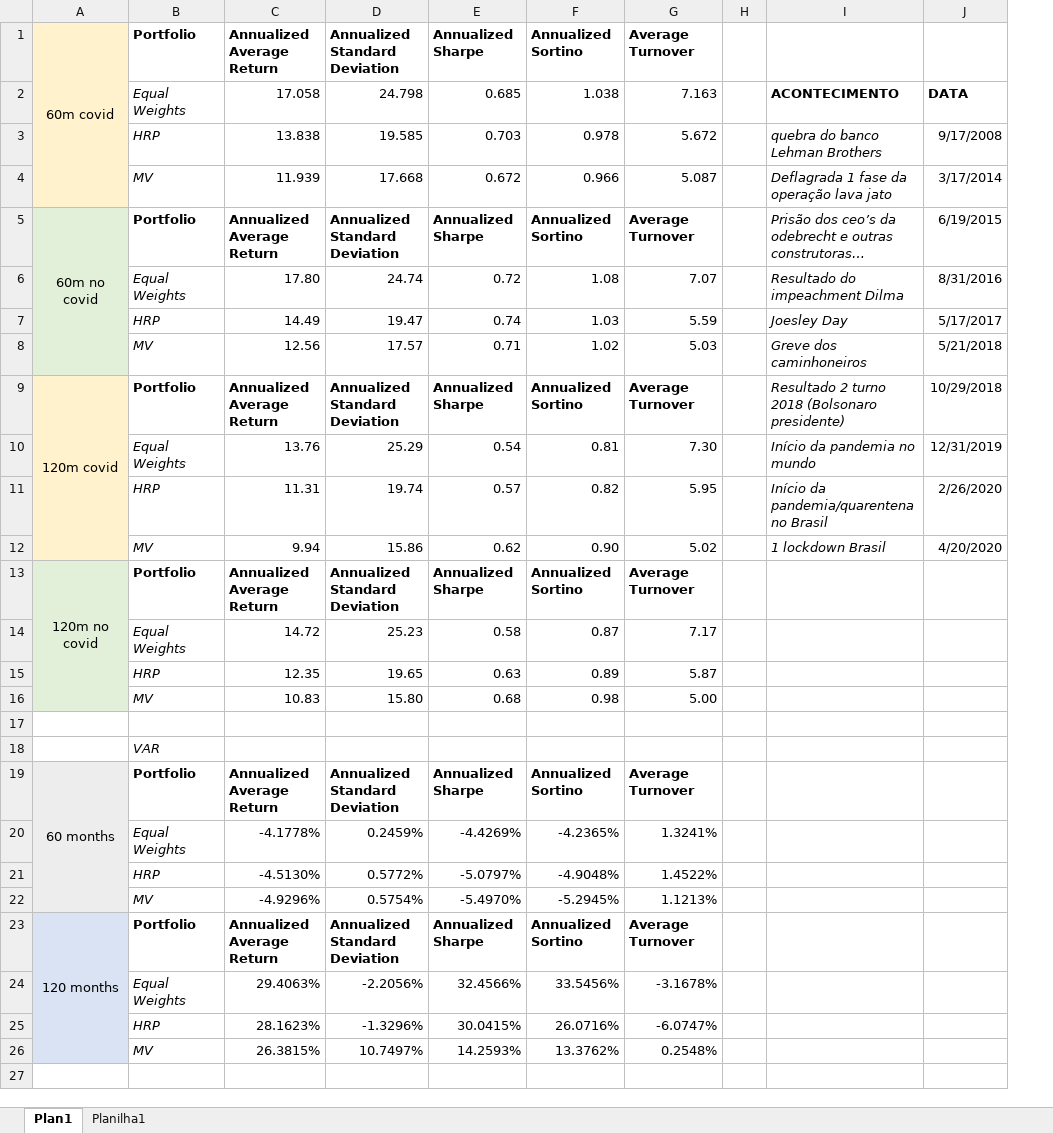
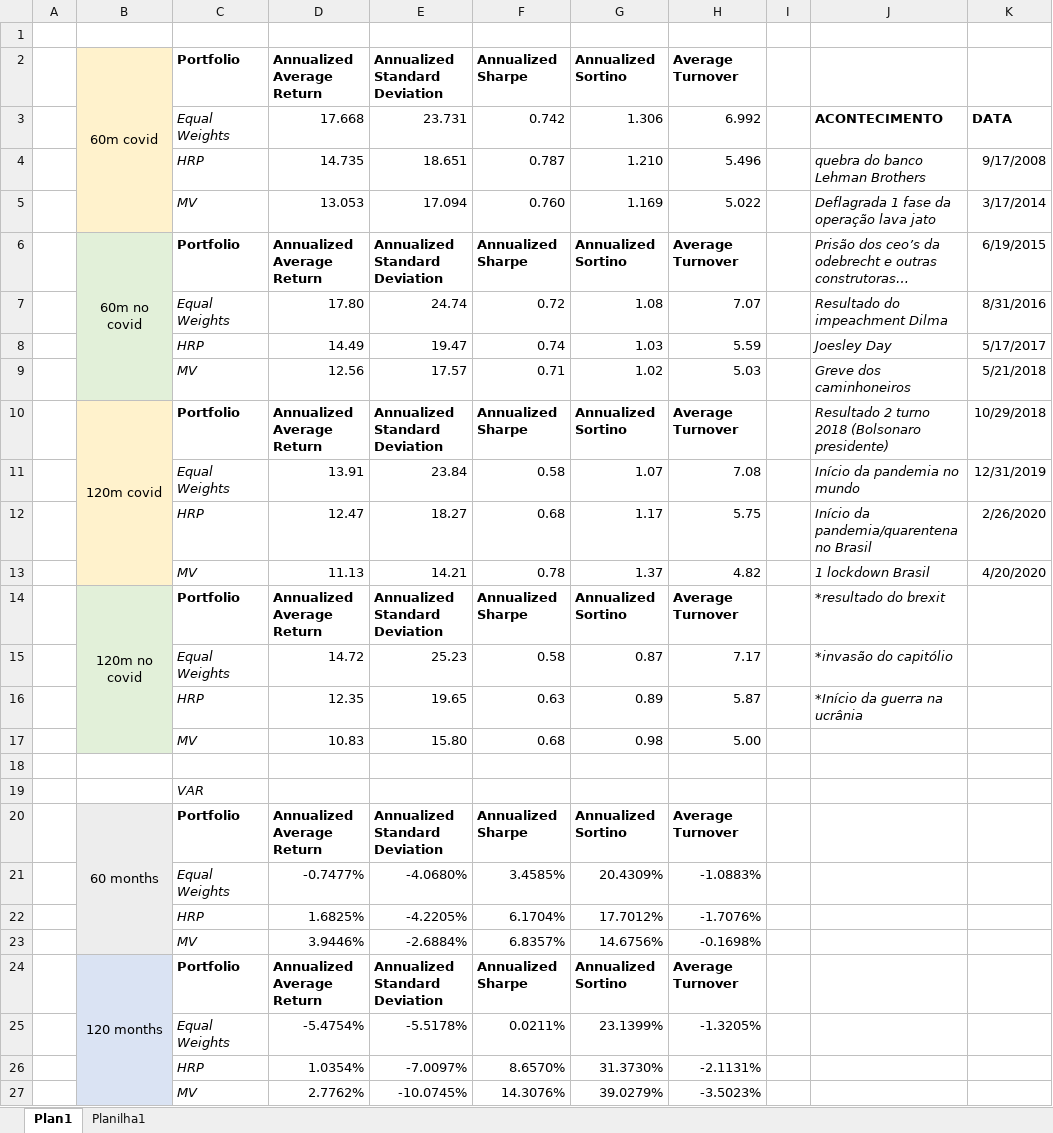
Before and after one commit to felipereis150/BrazilianHRP, an Excel workbook: data/analysis.xlsx, sheet Plan1, drawn as a sheet; long unchanged cells end in …; values as stored, in another font and other column widths than the file's, no borders; removed rows and columns are numbered as before the commit, all else as after; the diff names each change by its address in the sheet, - before the commit and + after, or states it on an @@ line.

```diff
--- a/data/analysis.xlsx (sheet Plan1)
+++ b/data/analysis.xlsx (sheet Plan1)
+column A, empty
+row 1: (empty)
-row 2:  | Equal Weights | 17.058 | 24.798 | 0.685 | 1.038 | 7.163 |  | ACONTECIMENTO | DATA
-row 3:  | HRP | 13.838 | 19.585 | 0.703 | 0.978 | 5.672 |  | quebra do banco Lehman Brothers | 9/17/2008
-row 4:  | MV | 11.939 | 17.668 | 0.672 | 0.966 | 5.087 |  | Deflagrada 1 fase da operação lava jato | 3/17/2014
+row 3:  |  | Equal Weights | 17.668 | 23.731 | 0.742 | 1.306 | 6.992 |  | ACONTECIMENTO | DATA
+row 4:  |  | HRP | 14.735 | 18.651 | 0.787 | 1.210 | 5.496 |  | quebra do banco Lehman Brothers | 9/17/2008
+row 5:  |  | MV | 13.053 | 17.094 | 0.760 | 1.169 | 5.022 |  | Deflagrada 1 fase da operação lava jato | 3/17/2014
-row 10:  | Equal Weights | 13.76 | 25.29 | 0.54 | 0.81 | 7.30 |  | Início da pandemia no mundo | 12/31/2019
-row 11:  | HRP | 11.31 | 19.74 | 0.57 | 0.82 | 5.95 |  | Início da pandemia/quarentena no Brasil | 2/26/2020
-row 12:  | MV | 9.94 | 15.86 | 0.62 | 0.90 | 5.02 |  | 1 lockdown Brasil | 4/20/2020
+row 11:  |  | Equal Weights | 13.91 | 23.84 | 0.58 | 1.07 | 7.08 |  | Início da pandemia no mundo | 12/31/2019
+row 12:  |  | HRP | 12.47 | 18.27 | 0.68 | 1.17 | 5.75 |  | Início da pandemia/quarentena no Brasil | 2/26/2020
+row 13:  |  | MV | 11.13 | 14.21 | 0.78 | 1.37 | 4.82 |  | 1 lockdown Brasil | 4/20/2020
-J14: (empty)
+J14: *resultado do brexit
-J15: (empty)
+J15: *invasão do capitólio
-J16: (empty)
+J16: *Início da guerra na ucrânia
-row 20:  | Equal Weights | -4.1778% | 0.2459% | -4.4269% | -4.2365% | 1.3241%
-row 21:  | HRP | -4.5130% | 0.5772% | -5.0797% | -4.9048% | 1.4522%
-row 22:  | MV | -4.9296% | 0.5754% | -5.4970% | -5.2945% | 1.1213%
+row 21:  |  | Equal Weights | -0.7477% | -4.0680% | 3.4585% | 20.4309% | -1.0883%
+row 22:  |  | HRP | 1.6825% | -4.2205% | 6.1704% | 17.7012% | -1.7076%
+row 23:  |  | MV | 3.9446% | -2.6884% | 6.8357% | 14.6756% | -0.1698%
-row 24:  | Equal Weights | 29.4063% | -2.2056% | 32.4566% | 33.5456% | -3.1678%
-row 25:  | HRP | 28.1623% | -1.3296% | 30.0415% | 26.0716% | -6.0747%
-row 26:  | MV | 26.3815% | 10.7497% | 14.2593% | 13.3762% | 0.2548%
+row 25:  |  | Equal Weights | -5.4754% | -5.5178% | 0.0211% | 23.1399% | -1.3205%
+row 26:  |  | HRP | 1.0354% | -7.0097% | 8.6570% | 31.3730% | -2.1131%
+row 27:  |  | MV | 2.7762% | -10.0745% | 14.3076% | 39.0279% | -3.5023%
```
Also changed, not shown: data/ibrx_mensal.xlsx, data/metrics_120_months_before_covid.xlsx, 13 other files.
